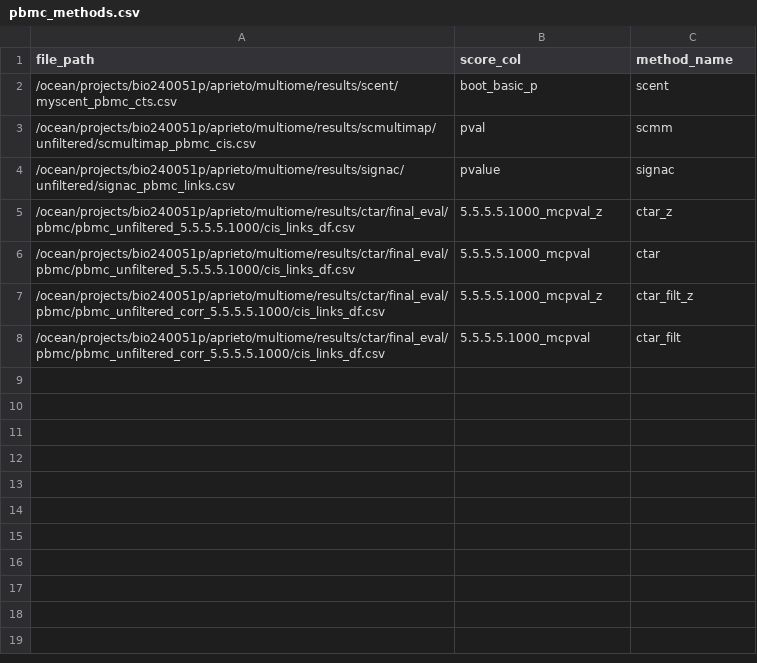
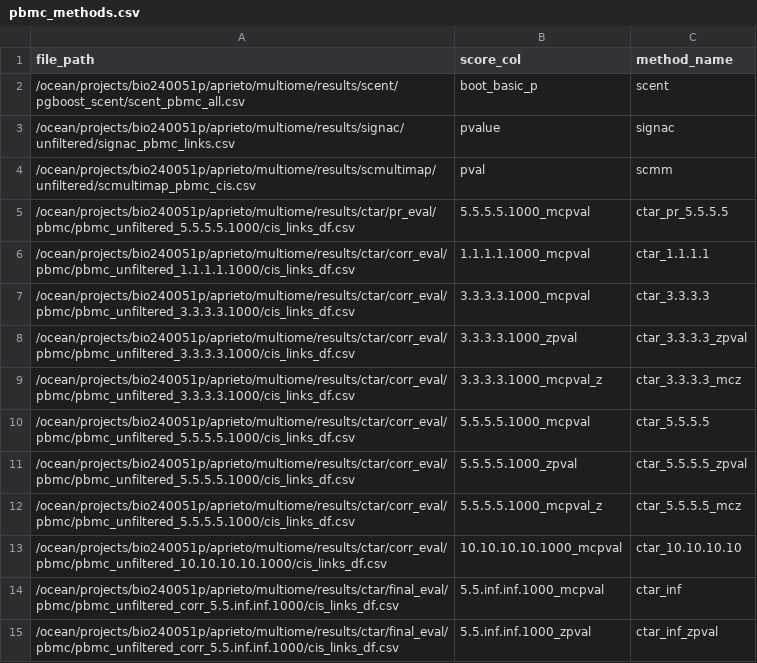
Before and after one commit to anatori/cts_peak_gene, a CSV file: experiments/job.evaluation/methods_manifests/pbmc_methods.csv, drawn as a sheet.

Commit message:
update file config

```diff
--- a/experiments/job.evaluation/methods_manifests/pbmc_methods.csv
+++ b/experiments/job.evaluation/methods_manifests/pbmc_methods.csv
@@ -1,8 +1,15 @@
 file_path,score_col,method_name
-/ocean/projects/bio240051p/aprieto/multiome/results/scent/myscent_pbmc_cts.csv,boot_basic_p,scent
+/ocean/projects/bio240051p/aprieto/multiome/results/scent/pgboost_scent/scent_pbmc_all.csv,boot_basic_p,scent
+/ocean/projects/bio240051p/aprieto/multiome/results/signac/unfiltered/signac_pbmc_links.csv,pvalue,signac
 /ocean/projects/bio240051p/aprieto/multiome/results/scmultimap/unfiltered/scmultimap_pbmc_cis.csv,pval,scmm
-/ocean/projects/bio240051p/aprieto/multiome/results/signac/unfiltered/signac_pbmc_links.csv,pvalue,signac
-/ocean/projects/bio240051p/aprieto/multiome/results/ctar/final_eval/pbmc/pbmc_unfiltered_5.5.5.5.1000/cis_links_df.csv,5.5.5.5.1000_mcpval_z,ctar_z
-/ocean/projects/bio240051p/aprieto/multiome/results/ctar/final_eval/pbmc/pbmc_unfiltered_5.5.5.5.1000/cis_links_df.csv,5.5.5.5.1000_mcpval,ctar
-/ocean/projects/bio240051p/aprieto/multiome/results/ctar/final_eval/pbmc/pbmc_unfiltered_corr_5.5.5.5.1000/cis_links_df.csv,5.5.5.5.1000_mcpval_z,ctar_filt_z
-/ocean/projects/bio240051p/aprieto/multiome/results/ctar/final_eval/pbmc/pbmc_unfiltered_corr_5.5.5.5.1000/cis_links_df.csv,5.5.5.5.1000_mcpval,ctar_filt
+/ocean/projects/bio240051p/aprieto/multiome/results/ctar/pr_eval/pbmc/pbmc_unfiltered_5.5.5.5.1000/cis_links_df.csv,5.5.5.5.1000_mcpval,ctar_pr_5.5.5.5
+/ocean/projects/bio240051p/aprieto/multiome/results/ctar/corr_eval/pbmc/pbmc_unfiltered_1.1.1.1.1000/cis_links_df.csv,1.1.1.1.1000_mcpval,ctar_1.1.1.1
+/ocean/projects/bio240051p/aprieto/multiome/results/ctar/corr_eval/pbmc/pbmc_unfiltered_3.3.3.3.1000/cis_links_df.csv,3.3.3.3.1000_mcpval,ctar_3.3.3.3
+/ocean/projects/bio240051p/aprieto/multiome/results/ctar/corr_eval/pbmc/pbmc_unfiltered_3.3.3.3.1000/cis_links_df.csv,3.3.3.3.1000_zpval,ctar_3.3.3.3_zpval
+/ocean/projects/bio240051p/aprieto/multiome/results/ctar/corr_eval/pbmc/pbmc_unfiltered_3.3.3.3.1000/cis_links_df.csv,3.3.3.3.1000_mcpval_z,ctar_3.3.3.3_mcz
+/ocean/projects/bio240051p/aprieto/multiome/results/ctar/corr_eval/pbmc/pbmc_unfiltered_5.5.5.5.1000/cis_links_df.csv,5.5.5.5.1000_mcpval,ctar_5.5.5.5
+/ocean/projects/bio240051p/aprieto/multiome/results/ctar/corr_eval/pbmc/pbmc_unfiltered_5.5.5.5.1000/cis_links_df.csv,5.5.5.5.1000_zpval,ctar_5.5.5.5_zpval
+/ocean/projects/bio240051p/aprieto/multiome/results/ctar/corr_eval/pbmc/pbmc_unfiltered_5.5.5.5.1000/cis_links_df.csv,5.5.5.5.1000_mcpval_z,ctar_5.5.5.5_mcz
+/ocean/projects/bio240051p/aprieto/multiome/results/ctar/corr_eval/pbmc/pbmc_unfiltered_10.10.10.10.1000/cis_links_df.csv,10.10.10.10.1000_mcpval,ctar_10.10.10.10
+/ocean/projects/bio240051p/aprieto/multiome/results/ctar/final_eval/pbmc/pbmc_unfiltered_corr_5.5.inf.inf.1000/cis_links_df.csv,5.5.inf.inf.1000_mcpval,ctar_inf
+/ocean/projects/bio240051p/aprieto/multiome/results/ctar/final_eval/pbmc/pbmc_unfiltered_corr_5.5.inf.inf.1000/cis_links_df.csv,5.5.inf.inf.1000_zpval,ctar_inf_zpval
```
